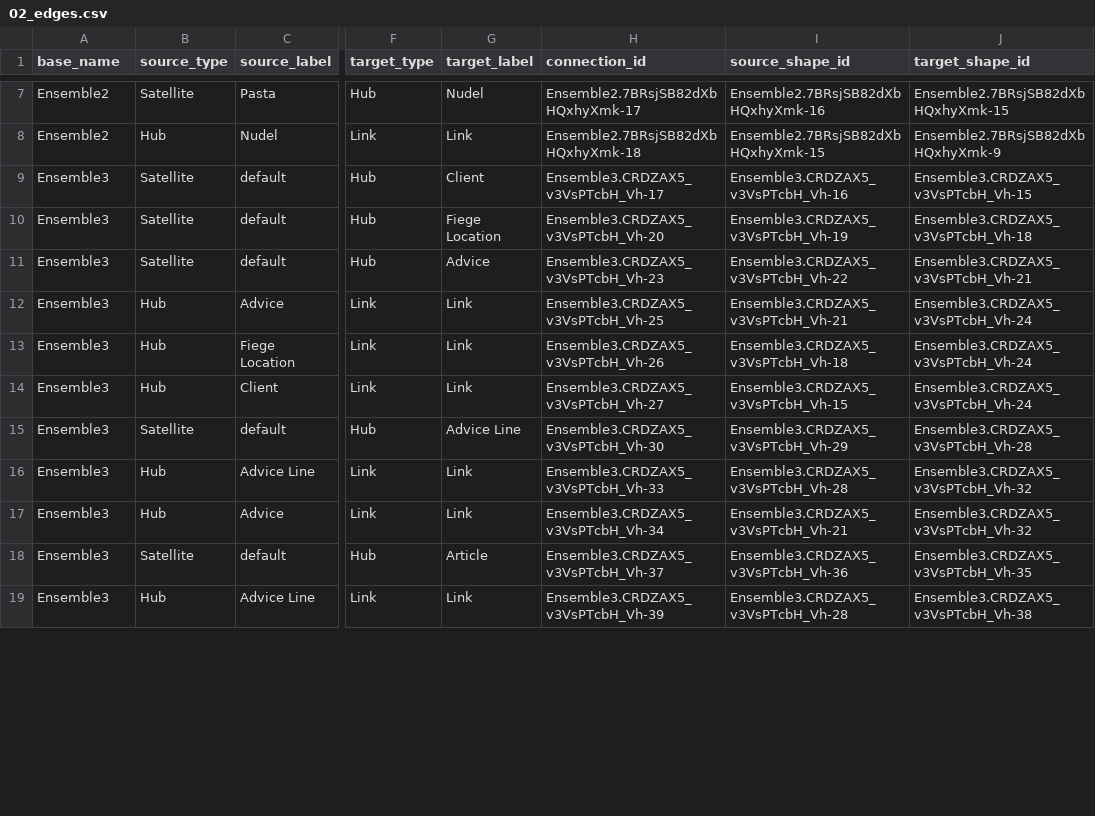
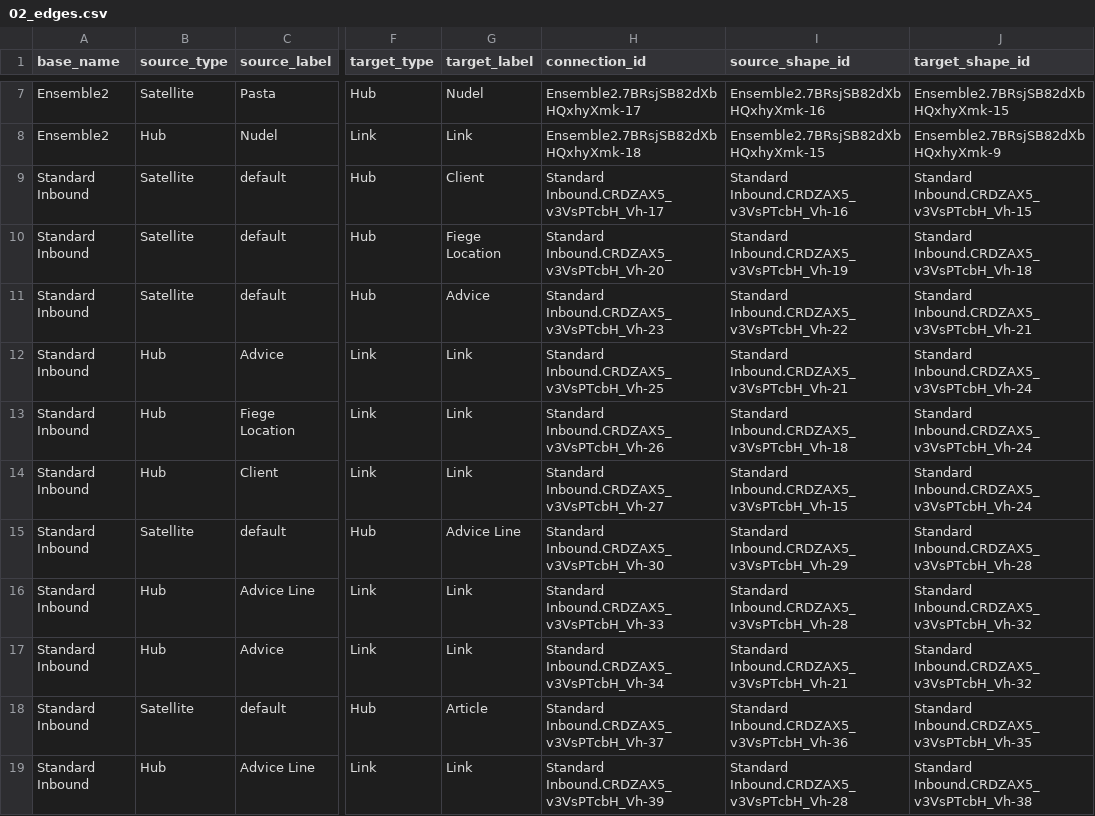
Before and after one commit to mtruschk/ELM2, a CSV file: docs/02_edges.csv, drawn as a sheet; only a part is shown, gaps mark what is left out; the diff covers the shown part only; the diff names each change by its address in the sheet, - before the commit and + after, or states it on an @@ line.

```diff
--- a/docs/02_edges.csv
+++ b/docs/02_edges.csv
-A9:A19 (base_name): Ensemble3
+A9:A19 (base_name): Standard Inbound
-H9 (connection_id): Ensemble3.CRDZAX5_v3VsPTcbH_Vh-17
+H9 (connection_id): Standard Inbound.CRDZAX5_v3VsPTcbH_Vh-17
-I9 (source_shape_id): Ensemble3.CRDZAX5_v3VsPTcbH_Vh-16
+I9 (source_shape_id): Standard Inbound.CRDZAX5_v3VsPTcbH_Vh-16
-J9 (target_shape_id): Ensemble3.CRDZAX5_v3VsPTcbH_Vh-15
+J9 (target_shape_id): Standard Inbound.CRDZAX5_v3VsPTcbH_Vh-15
-H10 (connection_id): Ensemble3.CRDZAX5_v3VsPTcbH_Vh-20
+H10 (connection_id): Standard Inbound.CRDZAX5_v3VsPTcbH_Vh-20
-I10 (source_shape_id): Ensemble3.CRDZAX5_v3VsPTcbH_Vh-19
+I10 (source_shape_id): Standard Inbound.CRDZAX5_v3VsPTcbH_Vh-19
-J10 (target_shape_id): Ensemble3.CRDZAX5_v3VsPTcbH_Vh-18
+J10 (target_shape_id): Standard Inbound.CRDZAX5_v3VsPTcbH_Vh-18
-H11 (connection_id): Ensemble3.CRDZAX5_v3VsPTcbH_Vh-23
+H11 (connection_id): Standard Inbound.CRDZAX5_v3VsPTcbH_Vh-23
-I11 (source_shape_id): Ensemble3.CRDZAX5_v3VsPTcbH_Vh-22
+I11 (source_shape_id): Standard Inbound.CRDZAX5_v3VsPTcbH_Vh-22
-J11 (target_shape_id): Ensemble3.CRDZAX5_v3VsPTcbH_Vh-21
+J11 (target_shape_id): Standard Inbound.CRDZAX5_v3VsPTcbH_Vh-21
-H12 (connection_id): Ensemble3.CRDZAX5_v3VsPTcbH_Vh-25
+H12 (connection_id): Standard Inbound.CRDZAX5_v3VsPTcbH_Vh-25
-I12 (source_shape_id): Ensemble3.CRDZAX5_v3VsPTcbH_Vh-21
+I12 (source_shape_id): Standard Inbound.CRDZAX5_v3VsPTcbH_Vh-21
-J12:J14 (target_shape_id): Ensemble3.CRDZAX5_v3VsPTcbH_Vh-24
+J12:J14 (target_shape_id): Standard Inbound.CRDZAX5_v3VsPTcbH_Vh-24
-H13 (connection_id): Ensemble3.CRDZAX5_v3VsPTcbH_Vh-26
+H13 (connection_id): Standard Inbound.CRDZAX5_v3VsPTcbH_Vh-26
-I13 (source_shape_id): Ensemble3.CRDZAX5_v3VsPTcbH_Vh-18
+I13 (source_shape_id): Standard Inbound.CRDZAX5_v3VsPTcbH_Vh-18
-H14 (connection_id): Ensemble3.CRDZAX5_v3VsPTcbH_Vh-27
+H14 (connection_id): Standard Inbound.CRDZAX5_v3VsPTcbH_Vh-27
-I14 (source_shape_id): Ensemble3.CRDZAX5_v3VsPTcbH_Vh-15
+I14 (source_shape_id): Standard Inbound.CRDZAX5_v3VsPTcbH_Vh-15
-H15 (connection_id): Ensemble3.CRDZAX5_v3VsPTcbH_Vh-30
+H15 (connection_id): Standard Inbound.CRDZAX5_v3VsPTcbH_Vh-30
-I15 (source_shape_id): Ensemble3.CRDZAX5_v3VsPTcbH_Vh-29
+I15 (source_shape_id): Standard Inbound.CRDZAX5_v3VsPTcbH_Vh-29
-J15 (target_shape_id): Ensemble3.CRDZAX5_v3VsPTcbH_Vh-28
+J15 (target_shape_id): Standard Inbound.CRDZAX5_v3VsPTcbH_Vh-28
-H16 (connection_id): Ensemble3.CRDZAX5_v3VsPTcbH_Vh-33
+H16 (connection_id): Standard Inbound.CRDZAX5_v3VsPTcbH_Vh-33
-I16 (source_shape_id): Ensemble3.CRDZAX5_v3VsPTcbH_Vh-28
+I16 (source_shape_id): Standard Inbound.CRDZAX5_v3VsPTcbH_Vh-28
-J16:J17 (target_shape_id): Ensemble3.CRDZAX5_v3VsPTcbH_Vh-32
+J16:J17 (target_shape_id): Standard Inbound.CRDZAX5_v3VsPTcbH_Vh-32
-H17 (connection_id): Ensemble3.CRDZAX5_v3VsPTcbH_Vh-34
+H17 (connection_id): Standard Inbound.CRDZAX5_v3VsPTcbH_Vh-34
-I17 (source_shape_id): Ensemble3.CRDZAX5_v3VsPTcbH_Vh-21
+I17 (source_shape_id): Standard Inbound.CRDZAX5_v3VsPTcbH_Vh-21
-H18 (connection_id): Ensemble3.CRDZAX5_v3VsPTcbH_Vh-37
+H18 (connection_id): Standard Inbound.CRDZAX5_v3VsPTcbH_Vh-37
-I18 (source_shape_id): Ensemble3.CRDZAX5_v3VsPTcbH_Vh-36
+I18 (source_shape_id): Standard Inbound.CRDZAX5_v3VsPTcbH_Vh-36
-J18 (target_shape_id): Ensemble3.CRDZAX5_v3VsPTcbH_Vh-35
+J18 (target_shape_id): Standard Inbound.CRDZAX5_v3VsPTcbH_Vh-35
-H19 (connection_id): Ensemble3.CRDZAX5_v3VsPTcbH_Vh-39
+H19 (connection_id): Standard Inbound.CRDZAX5_v3VsPTcbH_Vh-39
-I19 (source_shape_id): Ensemble3.CRDZAX5_v3VsPTcbH_Vh-28
+I19 (source_shape_id): Standard Inbound.CRDZAX5_v3VsPTcbH_Vh-28
-J19 (target_shape_id): Ensemble3.CRDZAX5_v3VsPTcbH_Vh-38
+J19 (target_shape_id): Standard Inbound.CRDZAX5_v3VsPTcbH_Vh-38
```
Also changed, not shown: 4 added rows and 4 edited cells elsewhere in this file, docs/01_nodes.csv, 3 other files.
